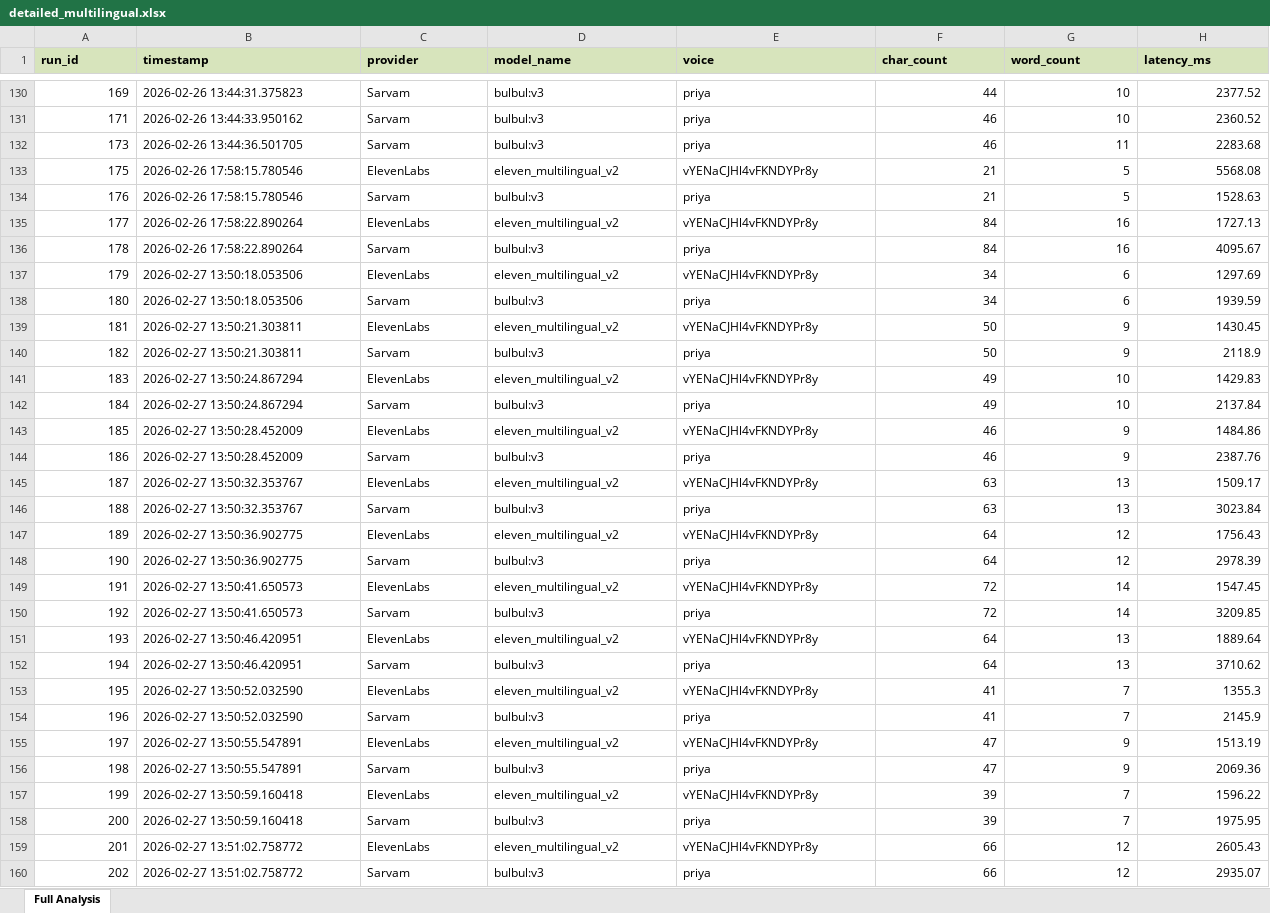
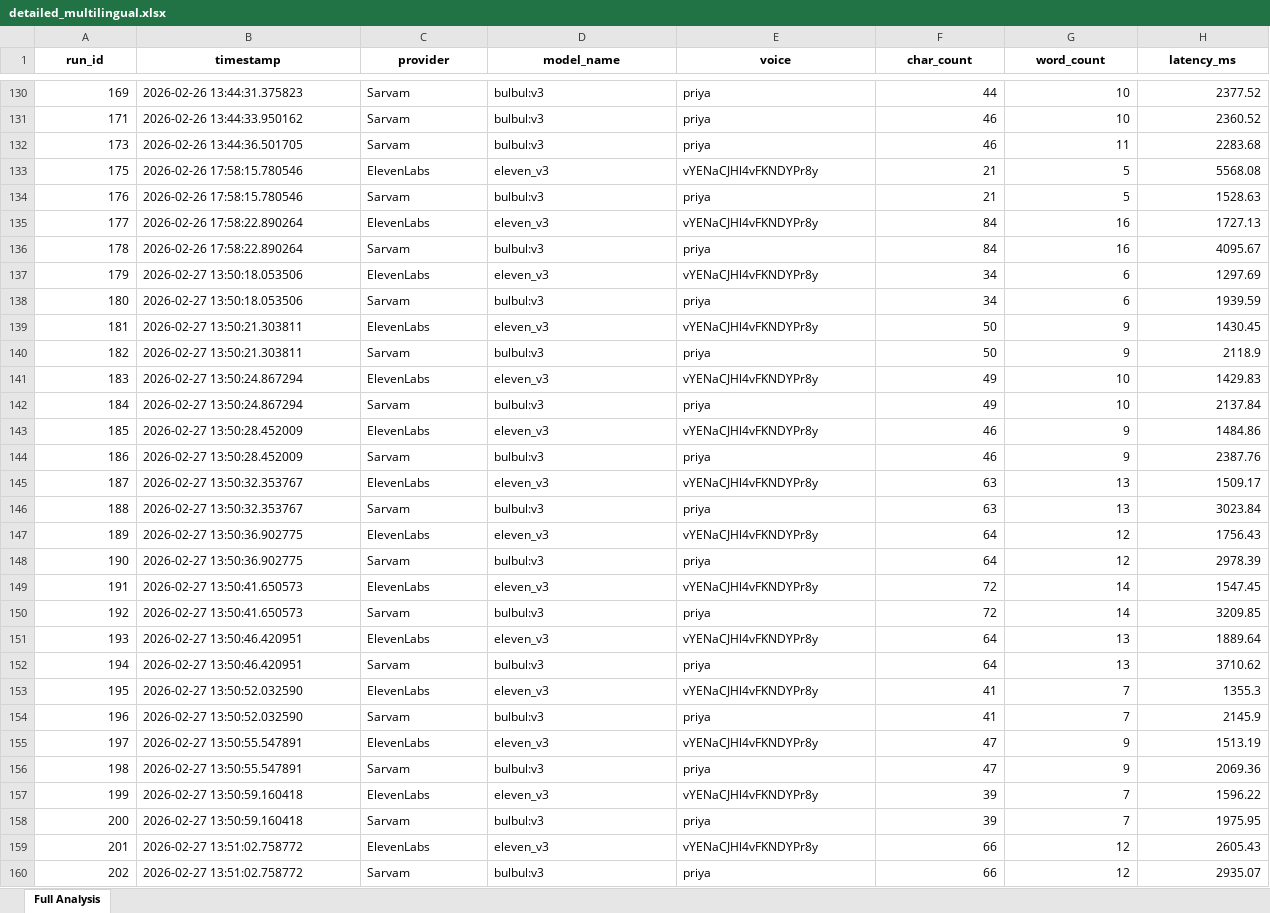
Before and after one commit to kruhi7533/Havells-TTS-benchmark, an Excel workbook: outputs/detailed_multilingual.xlsx, sheet Full Analysis, drawn as a sheet; only a part is shown, gaps mark what is left out; values as stored, in another font and other column widths than the file's, no borders; the diff covers the shown part only; the diff names each change by its address in the sheet, - before the commit and + after, or states it on an @@ line.

```diff
--- a/outputs/detailed_multilingual.xlsx (sheet Full Analysis)
+++ b/outputs/detailed_multilingual.xlsx (sheet Full Analysis)
@@ A1:H1 fill: #D7E4BC → none, alignment: left → center @@
-D133 (model_name): eleven_multilingual_v2
+D133 (model_name): eleven_v3
-D135 (model_name): eleven_multilingual_v2
+D135 (model_name): eleven_v3
-D137 (model_name): eleven_multilingual_v2
+D137 (model_name): eleven_v3
-D139 (model_name): eleven_multilingual_v2
+D139 (model_name): eleven_v3
-D141 (model_name): eleven_multilingual_v2
+D141 (model_name): eleven_v3
-D143 (model_name): eleven_multilingual_v2
+D143 (model_name): eleven_v3
-D145 (model_name): eleven_multilingual_v2
+D145 (model_name): eleven_v3
-D147 (model_name): eleven_multilingual_v2
+D147 (model_name): eleven_v3
-D149 (model_name): eleven_multilingual_v2
+D149 (model_name): eleven_v3
-D151 (model_name): eleven_multilingual_v2
+D151 (model_name): eleven_v3
-D153 (model_name): eleven_multilingual_v2
+D153 (model_name): eleven_v3
-D155 (model_name): eleven_multilingual_v2
+D155 (model_name): eleven_v3
-D157 (model_name): eleven_multilingual_v2
+D157 (model_name): eleven_v3
-D159 (model_name): eleven_multilingual_v2
+D159 (model_name): eleven_v3
```
Also changed, not shown: 391 edited cells and cell formats elsewhere in this sheet, outputs/detailed_english.xlsx, 28 other files.
